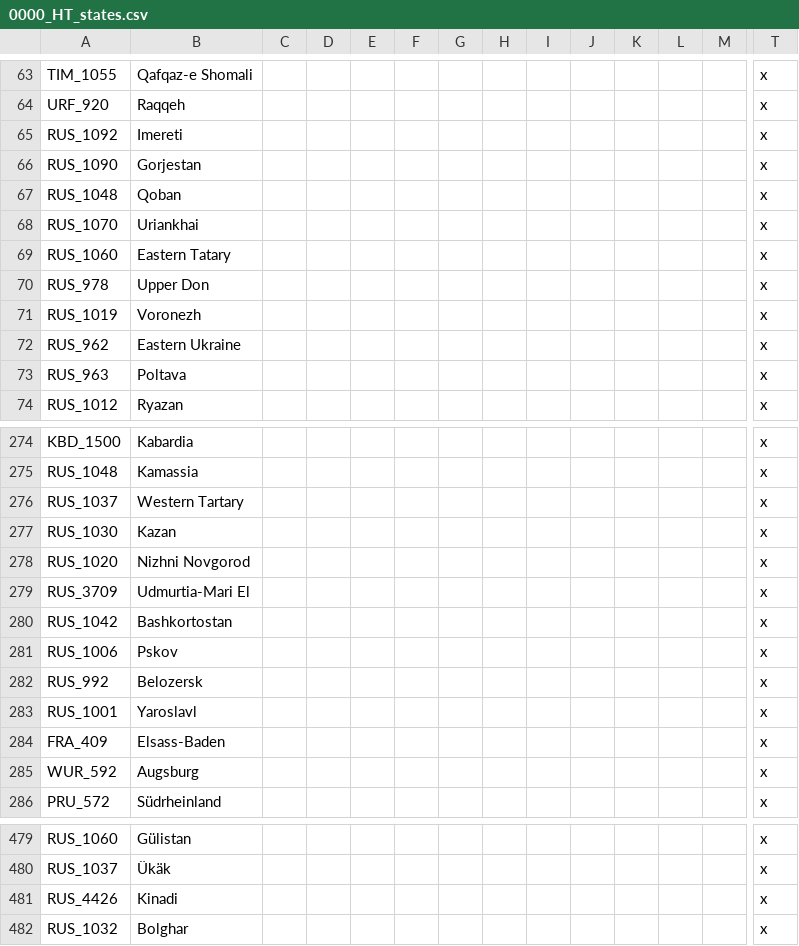
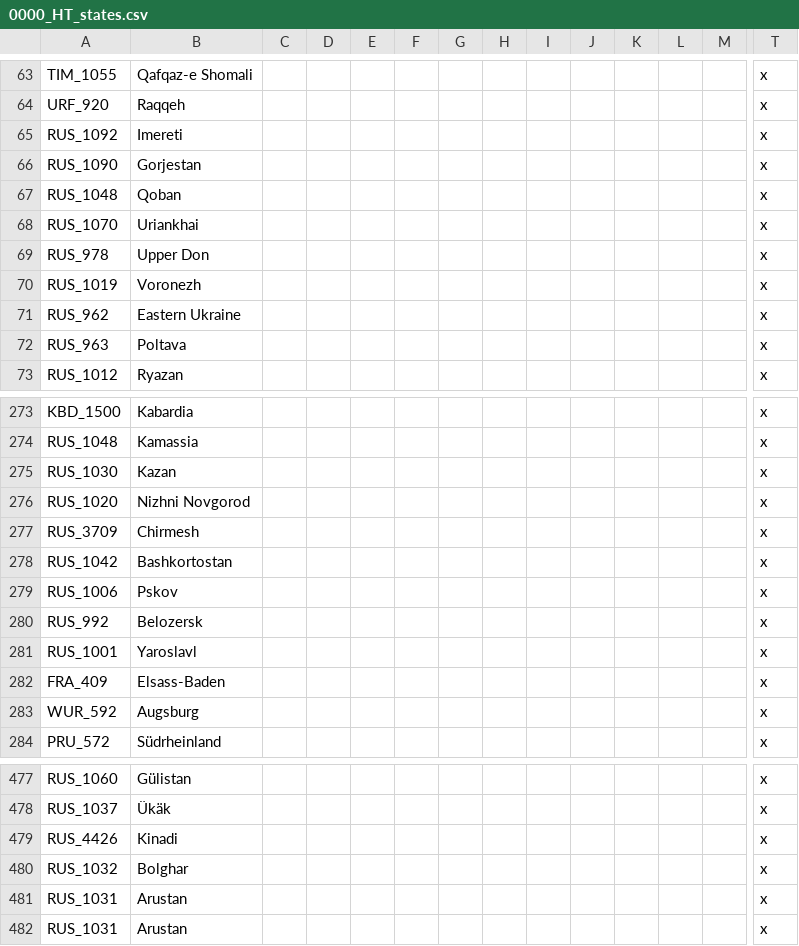
Before and after one commit to FeelsAtlasMan/Harald-s-Triumph, a CSV file: HT Alpha/localisation/0000_HT_states.csv, drawn as a sheet; only a part is shown, gaps mark what is left out; removed rows and columns are numbered as before the commit, all else as after; rows hold the shown columns only; the diff names each change by its address in the sheet, - before the commit and + after, or states it on an @@ line.

```diff
--- a/HT Alpha/localisation/0000_HT_states.csv
+++ b/HT Alpha/localisation/0000_HT_states.csv
-row 69: RUS_1060 | Eastern Tatary |  |  |  |  |  |  |  |  |  |  |  | x
-row 276: RUS_1037 | Western Tartary |  |  |  |  |  |  |  |  |  |  |  | x
-B277: Udmurtia-Mari El
+B277: Chirmesh
+row 481: RUS_1031 | Arustan |  |  |  |  |  |  |  |  |  |  |  | x
+row 482: RUS_1031 | Arustan |  |  |  |  |  |  |  |  |  |  |  | x
```
Also changed, not shown: HT Alpha/localisation/0000_HT_Nations.csv, HT Alpha/localisation/0000_HT_map.csv, 1 other file.
